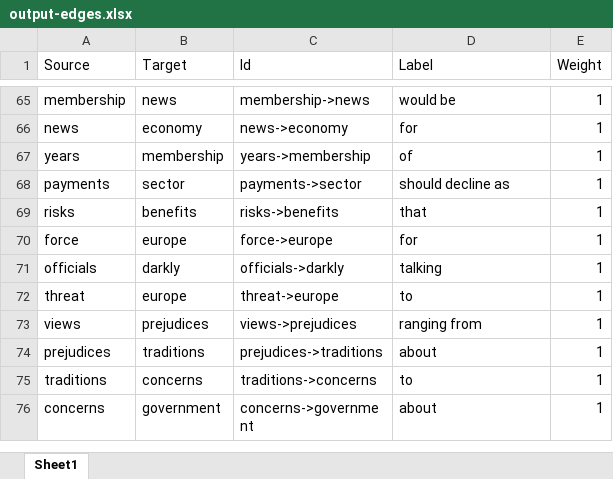
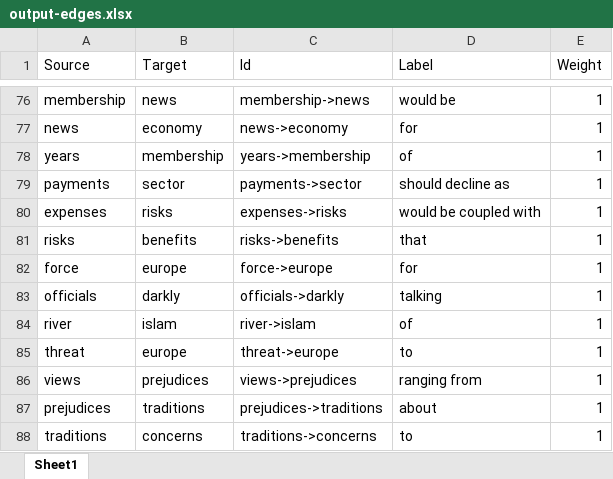
Before and after one commit to nikitaeverywhere/edu-semantic-knowledge-network-auto-builder, an Excel workbook: output/output-edges.xlsx, sheet Sheet1, drawn as a sheet; only a part is shown, gaps mark what is left out; the shorter side is filled out with more unchanged rows; values as stored, in another font and other column widths than the file's, no borders; the diff covers the shown part only; the diff names each change by its address in the sheet, - before the commit and + after, or states it on an @@ line.

```diff
--- a/output/output-edges.xlsx (sheet Sheet1)
+++ b/output/output-edges.xlsx (sheet Sheet1)
+row 80: expenses | risks | expenses->risks | would be coupled with | 1
+row 84: river | islam | river->islam | of | 1
```
Also changed, not shown: 11 added rows elsewhere in this sheet, output/output-nodes.xlsx, 7 other files.
